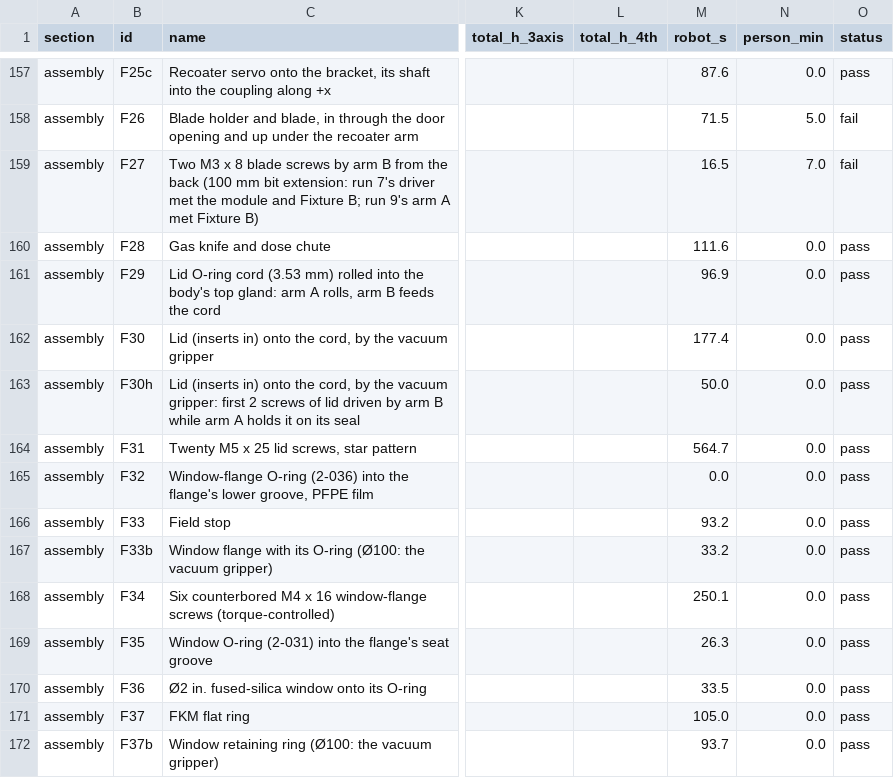
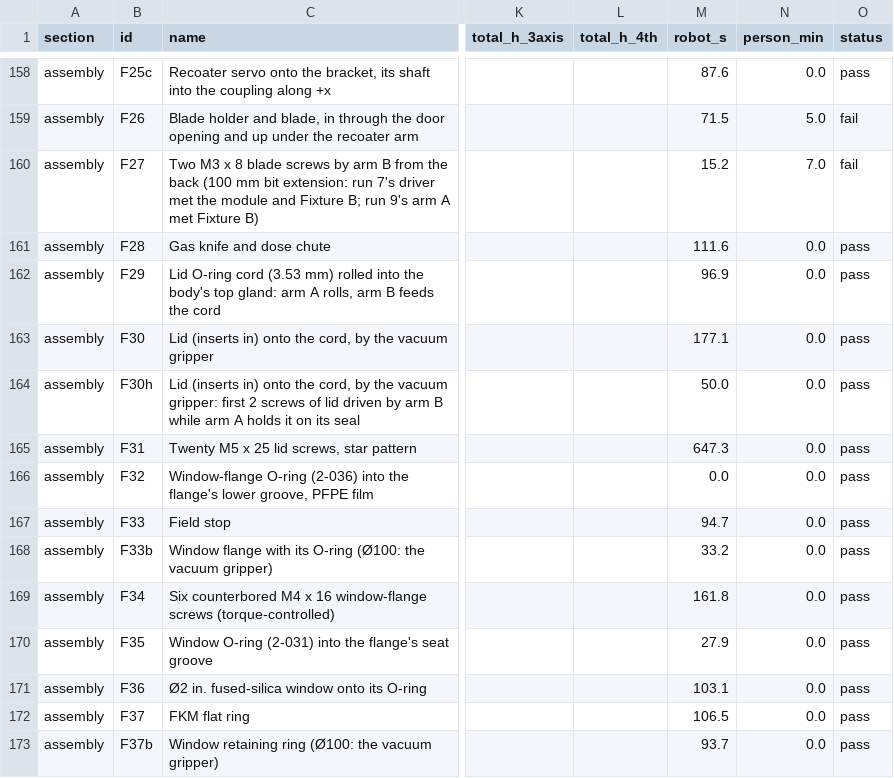
Before and after one commit to vertical-cloud-lab/digital-alloy-lab, a CSV file: desktop-lpbf/robot-build/times.csv, drawn as a sheet; only a part is shown, gaps mark what is left out; addresses are those after the commit; the diff covers the shown part only; the diff names each change by its address in the sheet, - before the commit and + after, or states it on an @@ line.

```diff
--- a/desktop-lpbf/robot-build/times.csv
+++ b/desktop-lpbf/robot-build/times.csv
-M160 (robot_s): 16.5
+M160 (robot_s): 15.2
-M163 (robot_s): 177.4
+M163 (robot_s): 177.1
-M165 (robot_s): 564.7
+M165 (robot_s): 647.3
-M167 (robot_s): 93.2
+M167 (robot_s): 94.7
-M169 (robot_s): 250.1
+M169 (robot_s): 161.8
-M170 (robot_s): 26.3
+M170 (robot_s): 27.9
-M171 (robot_s): 33.5
+M171 (robot_s): 103.1
-M172 (robot_s): 105.0
+M172 (robot_s): 106.5
```
Also changed, not shown: 4 added rows and 61 edited cells elsewhere in this file, 9 other files.
